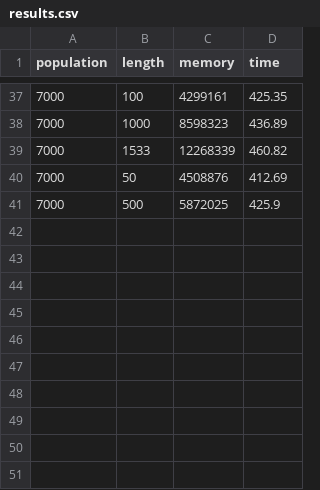
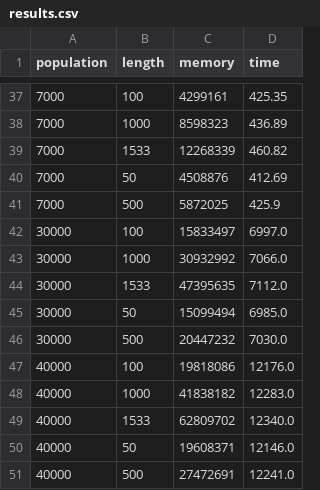
Before and after one commit to cswarth/santa-perf, a CSV file: results.csv, drawn as a sheet; only a part is shown, gaps mark what is left out; the diff names each change by its address in the sheet, - before the commit and + after, or states it on an @@ line.

```diff
--- a/results.csv
+++ b/results.csv
+row 42: 30000 | 100 | 15833497 | 6997.0
+row 43: 30000 | 1000 | 30932992 | 7066.0
+row 44: 30000 | 1533 | 47395635 | 7112.0
+row 45: 30000 | 50 | 15099494 | 6985.0
+row 46: 30000 | 500 | 20447232 | 7030.0
+row 47: 40000 | 100 | 19818086 | 12176.0
+row 48: 40000 | 1000 | 41838182 | 12283.0
+row 49: 40000 | 1533 | 62809702 | 12340.0
+row 50: 40000 | 50 | 19608371 | 12146.0
+row 51: 40000 | 500 | 27472691 | 12241.0
```
Also changed, not shown: 5 other files.
